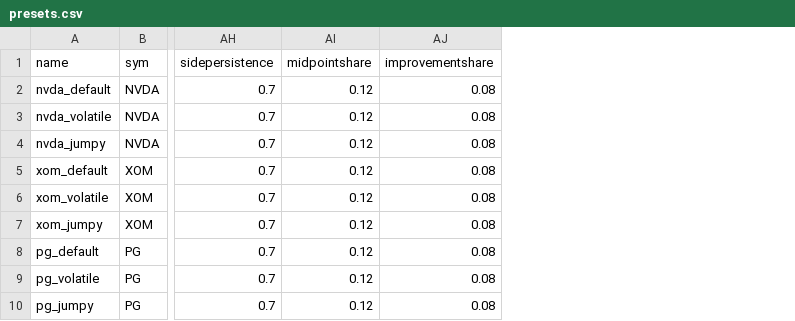
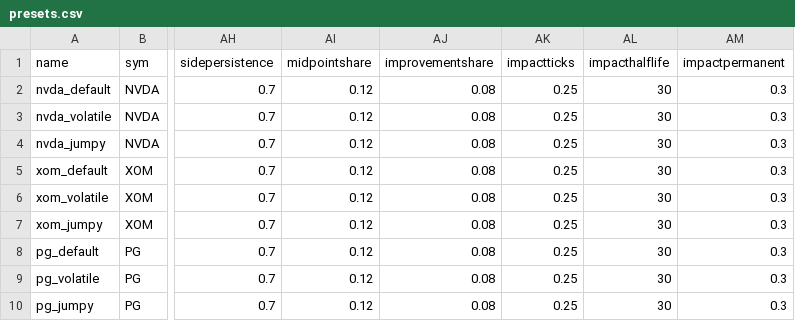
Before and after one commit to PhilSing24/kdbx-simtick, a CSV file: di/simtick/presets.csv, drawn as a sheet; only a part is shown, gaps mark what is left out; the diff names each change by its address in the sheet, - before the commit and + after, or states it on an @@ line.

```diff
--- a/di/simtick/presets.csv
+++ b/di/simtick/presets.csv
+column AK (impactticks), rows 2-10: all 0.25
+column AL (impacthalflife), rows 2-10: all 30
+column AM (impactpermanent), rows 2-10: all 0.3
```
Also changed, not shown: di/simtick/test.csv, 2 other files.
